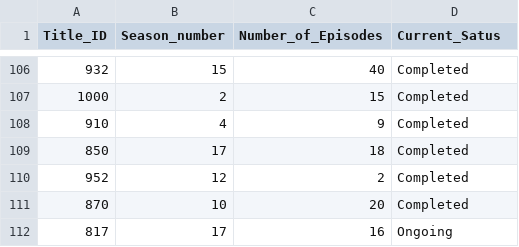
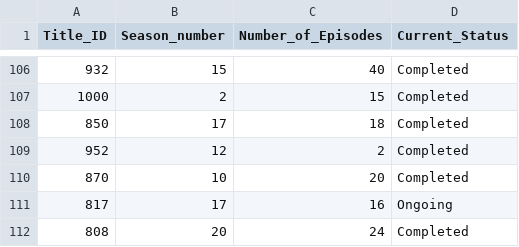
Before and after one commit to nanibani/DBProject-329226583-216295378, a CSV file: שלב א/Seasons.csv, drawn as a sheet; only a part is shown, gaps mark what is left out; the shorter side is filled out with more unchanged rows; the diff names each change by its address in the sheet, - before the commit and + after, or states it on an @@ line.

Commit message:
Update Seasons.csv

```diff
--- a/שלב א/Seasons.csv
+++ b/שלב א/Seasons.csv
-D1: Current_Satus
+D1: Current_Status
-row 108: 910 | 4 | 9 | Completed
```
